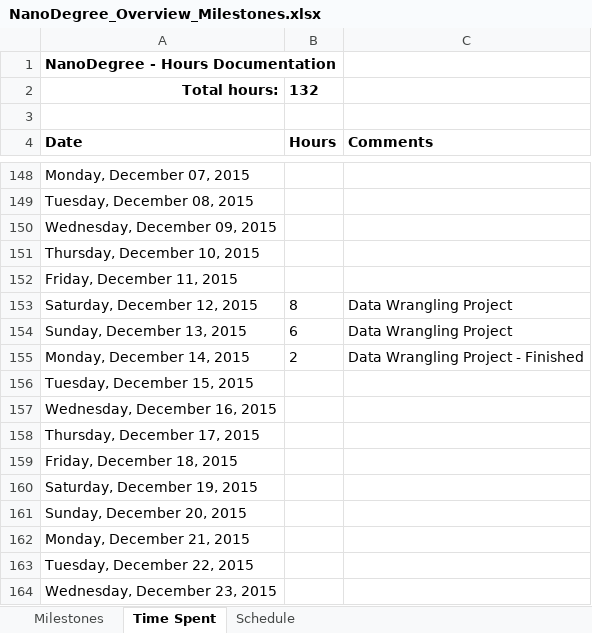
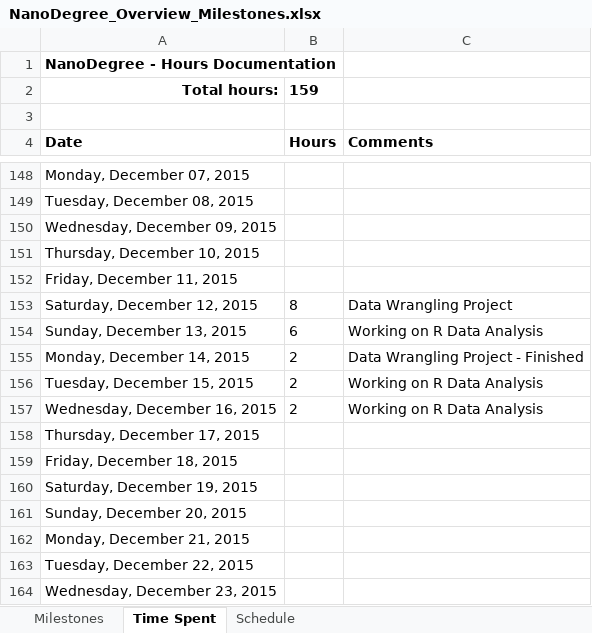
Before and after one commit to psuanm5030/DA_NanoDegree, an Excel workbook: A_Overall_Documents/NanoDegree_Overview_Milestones.xlsx, sheet Time Spent, drawn as a sheet; only a part is shown, gaps mark what is left out; values as stored, in another font and other column widths than the file's, no borders; conditional formats not drawn; the diff covers the shown part only; the diff names each change by its address in the sheet, - before the commit and + after, or states it on an @@ line.

```diff
--- a/A_Overall_Documents/NanoDegree_Overview_Milestones.xlsx (sheet Time Spent)
+++ b/A_Overall_Documents/NanoDegree_Overview_Milestones.xlsx (sheet Time Spent)
-B2: 132
+B2: 159
-C154: Data Wrangling Project
+C154: Working on R Data Analysis
-B156:B157: (empty)
+B156:B157: 2
-C156:C157: (empty)
+C156:C157: Working on R Data Analysis
```
Also changed, not shown: 131 added rows and 4 edited cells elsewhere in this sheet, 3 other files.
